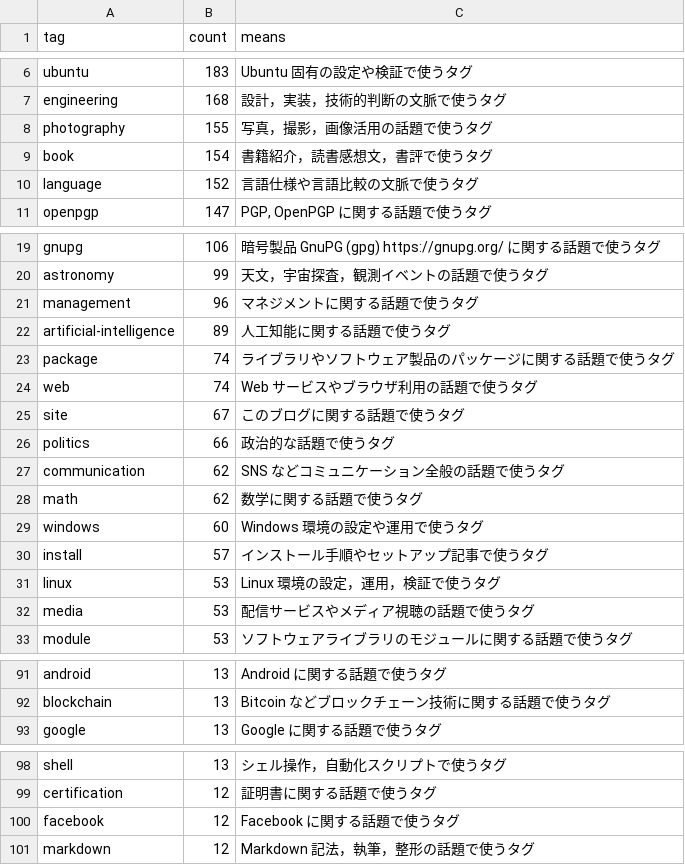
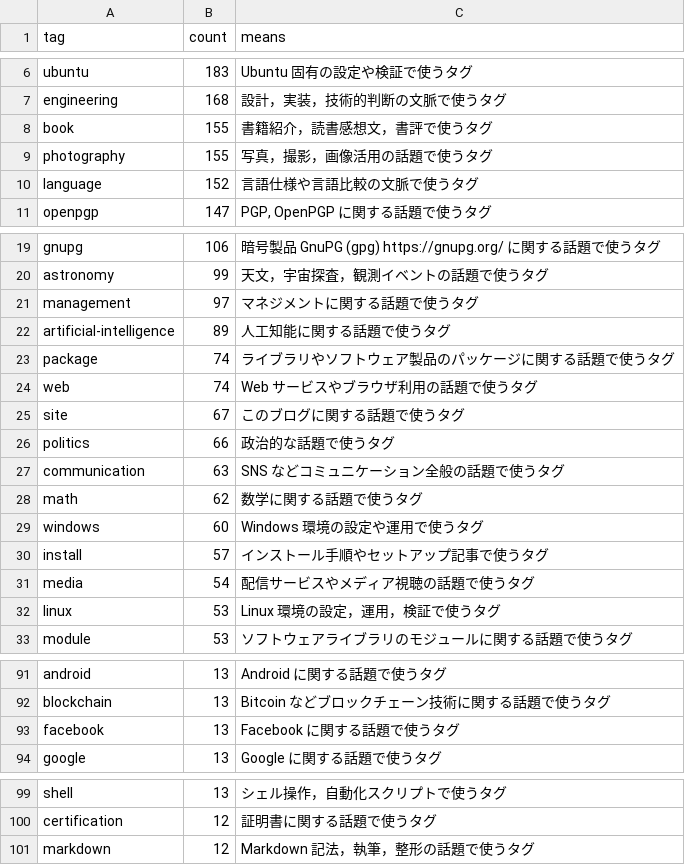
Before and after one commit to spiegel-im-spiegel/github-pages-env, a CSV file: .github/workflows/tagslist.csv, drawn as a sheet; only a part is shown, gaps mark what is left out.

```diff
--- a/.github/workflows/tagslist.csv
+++ b/.github/workflows/tagslist.csv
@@ -7,4 +7,4 @@ tag,count,means
 "engineering",168,"設計，実装，技術的判断の文脈で使うタグ"
+"book",155,"書籍紹介，読書感想文，書評で使うタグ"
 "photography",155,"写真，撮影，画像活用の話題で使うタグ"
-"book",154,"書籍紹介，読書感想文，書評で使うタグ"
 "language",152,"言語仕様や言語比較の文脈で使うタグ"
@@ -20,3 +20,3 @@ tag,count,means
 "astronomy",99,"天文，宇宙探査，観測イベントの話題で使うタグ"
-"management",96,"マネジメントに関する話題で使うタグ"
+"management",97,"マネジメントに関する話題で使うタグ"
 "artificial-intelligence",89,"人工知能に関する話題で使うタグ"
@@ -26,3 +26,3 @@ tag,count,means
 "politics",66,"政治的な話題で使うタグ"
-"communication",62,"SNS などコミュニケーション全般の話題で使うタグ"
+"communication",63,"SNS などコミュニケーション全般の話題で使うタグ"
 "math",62,"数学に関する話題で使うタグ"
@@ -30,4 +30,4 @@ tag,count,means
 "install",57,"インストール手順やセットアップ記事で使うタグ"
+"media",54,"配信サービスやメディア視聴の話題で使うタグ"
 "linux",53,"Linux 環境の設定，運用，検証で使うタグ"
-"media",53,"配信サービスやメディア視聴の話題で使うタグ"
 "module",53,"ソフトウェアライブラリのモジュールに関する話題で使うタグ"
@@ -92,2 +92,3 @@ tag,count,means
 "blockchain",13,"Bitcoin などブロックチェーン技術に関する話題で使うタグ"
+"facebook",13,"Facebook に関する話題で使うタグ"
 "google",13,"Google に関する話題で使うタグ"
@@ -99,3 +100,2 @@ tag,count,means
 "certification",12,"証明書に関する話題で使うタグ"
-"facebook",12,"Facebook に関する話題で使うタグ"
 "markdown",12,"Markdown 記法，執筆，整形の話題で使うタグ"
```
